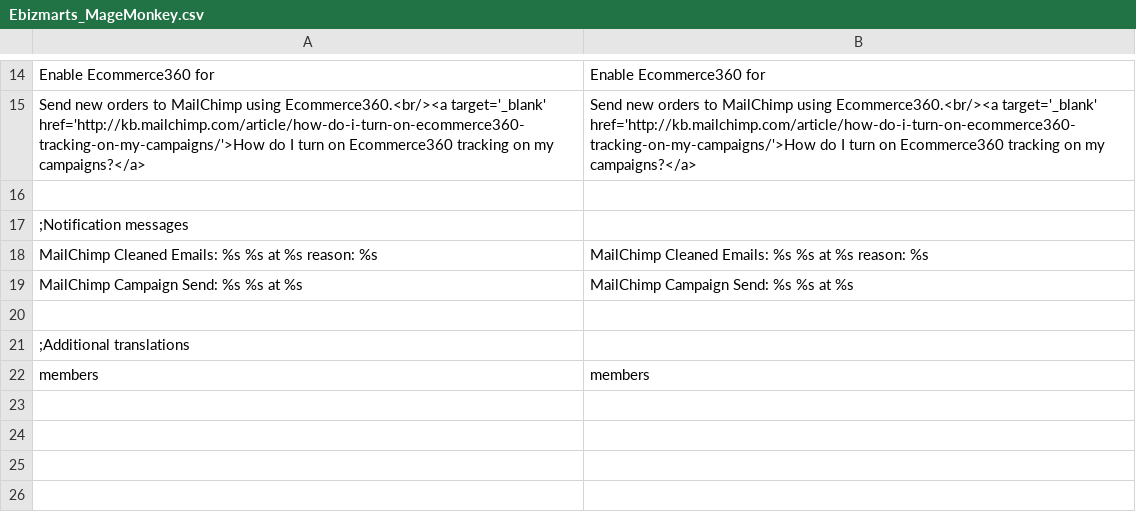
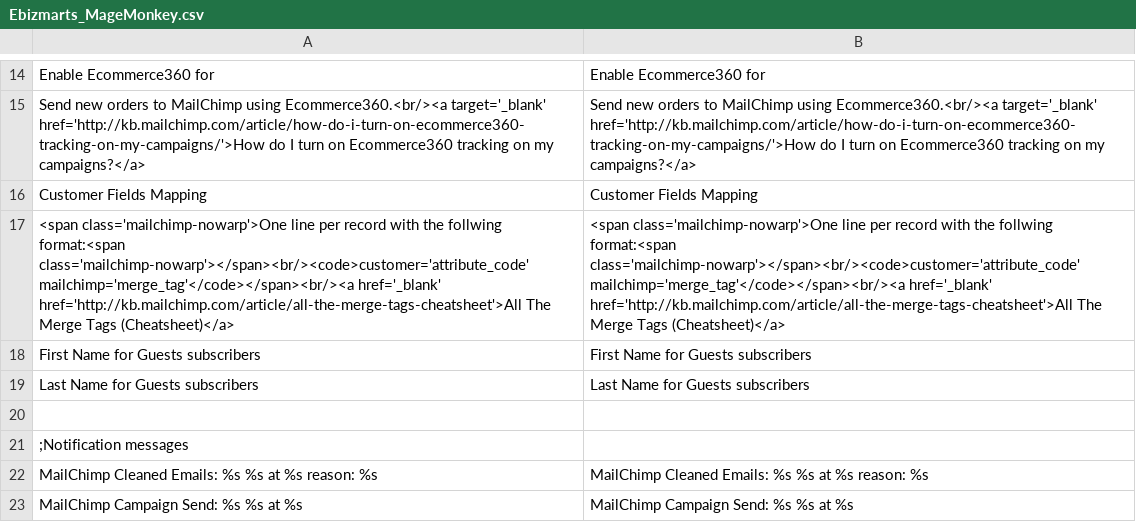
Before and after one commit to ebizmarts/magemonkey, a CSV file: app/locale/en_US/Ebizmarts_MageMonkey.csv, drawn as a sheet; only a part is shown, gaps mark what is left out; the shorter side is filled out with more unchanged rows; the diff names each change by its address in the sheet, - before the commit and + after, or states it on an @@ line.

Commit message:
Added merge fields translations + helper code

```diff
--- a/app/locale/en_US/Ebizmarts_MageMonkey.csv
+++ b/app/locale/en_US/Ebizmarts_MageMonkey.csv
+row 16: Customer Fields Mapping | Customer Fields Mapping
+row 17: <span class='mailchimp-nowarp'>One line per record with the follwing format:<span class='mailchimp-nowarp'></span><br/><code>customer='attribute_code' mailchimp='merge_tag'</code></span><br/><a href='_blank' href='http://kb.mailchimp.com/article/all-the-merge-tags-cheatsheet'>All The Merge Tags (Cheatsheet)</a> | <span class='mailchimp-nowarp'>One line per record with the follwing format:<span class='mailchimp-nowarp'></span><br/><code>customer='attribute_code' mailchimp='merge_tag'</code></span><br/><a href='_blank' href='http://kb.mailchimp.com/article/all-the-merge-tags-cheatsheet'>All The Merge Tags (Cheatsheet)</a>
+row 18: First Name for Guests subscribers | First Name for Guests subscribers
+row 19: Last Name for Guests subscribers | Last Name for Guests subscribers
```
Also changed, not shown: 3 other files.
